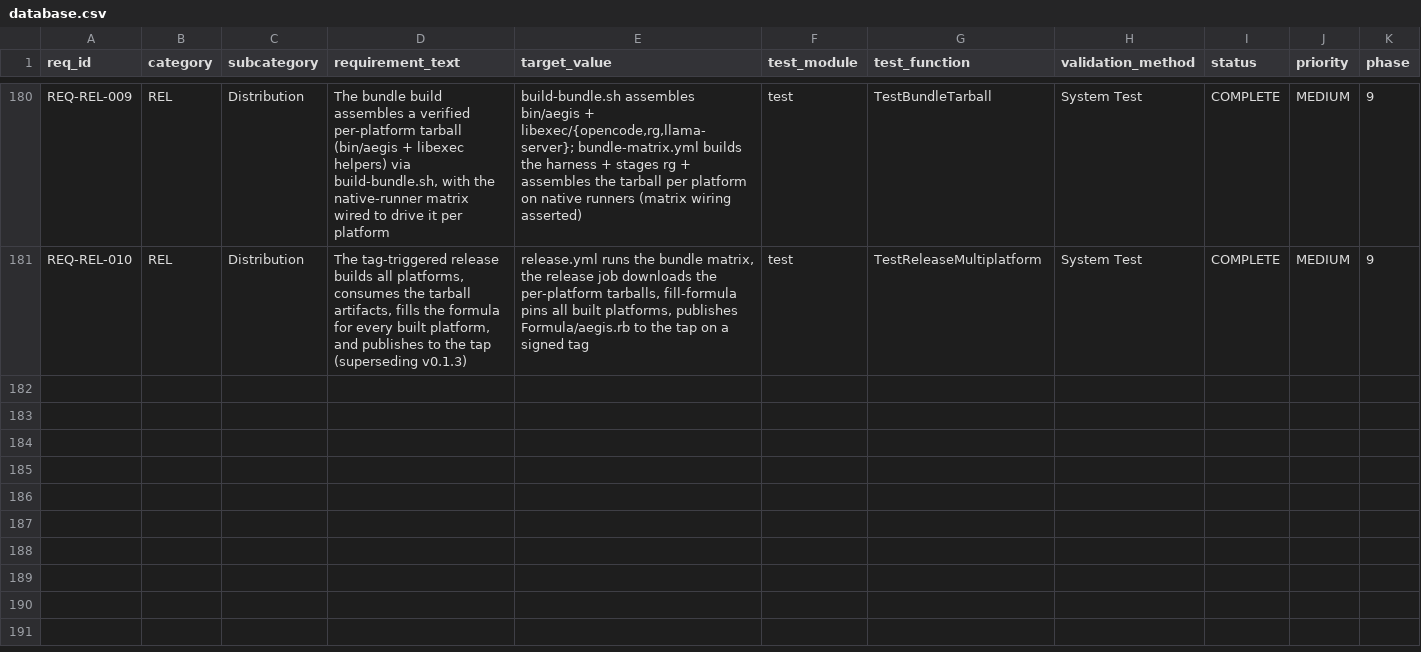
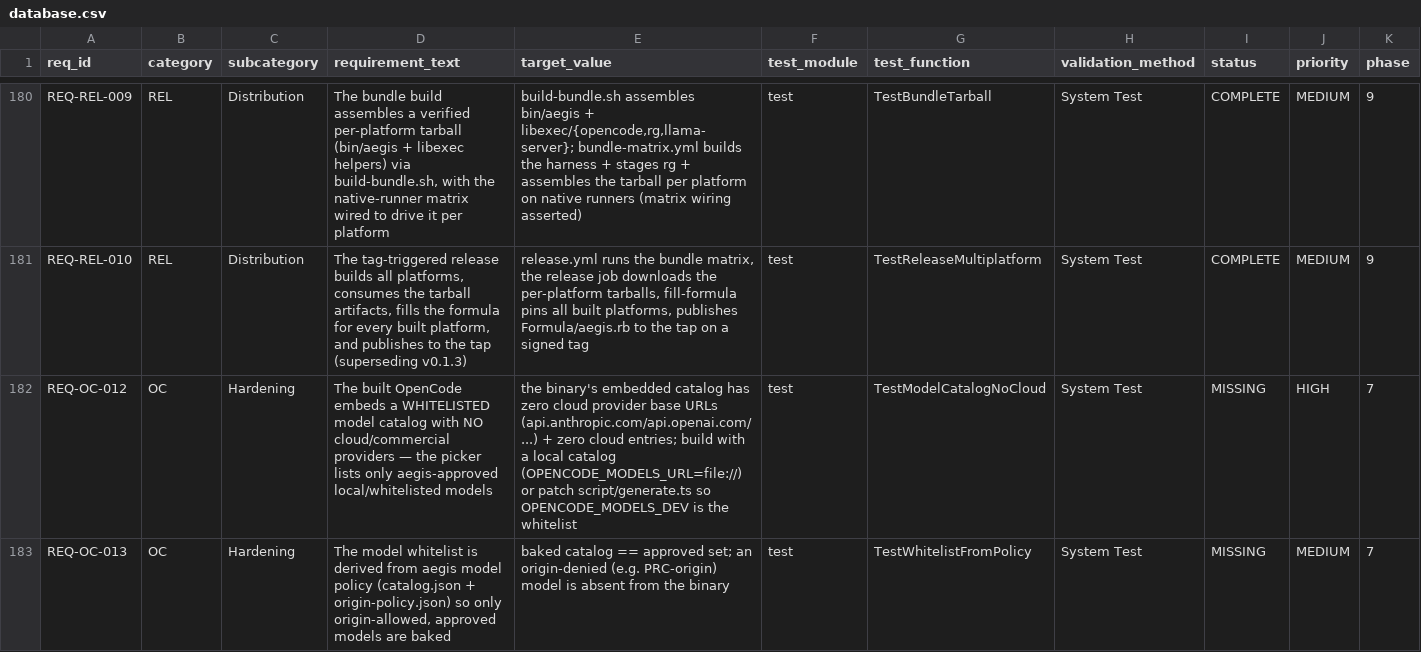
Before and after one commit to rtmx-ai/aegis-cli, a CSV file: .rtmx/database.csv, drawn as a sheet; only a part is shown, gaps mark what is left out; rows hold the shown columns only; the diff covers the shown part only; the diff names each change by its address in the sheet, - before the commit and + after, or states it on an @@ line.

```diff
--- a/.rtmx/database.csv
+++ b/.rtmx/database.csv
+row 182: REQ-OC-012 | OC | Hardening | The built OpenCode embeds a WHITELISTED model catalog with NO cloud/commercial providers — the picker lists only aegis-approved local/whitelisted models | the binary's embedded catalog has zero cloud provider base URLs (api.anthropic.com/api.openai.com/...) + zero cloud entries; build with a local catalog (OPENCODE_MODELS_URL=file://) or patch script/generate.ts so OPENCODE_MODELS_DEV is the whitelist | test | TestModelCatalogNoCloud | System Test | MISSING | HIGH | 7
+row 183: REQ-OC-013 | OC | Hardening | The model whitelist is derived from aegis model policy (catalog.json + origin-policy.json) so only origin-allowed, approved models are baked | baked catalog == approved set; an origin-denied (e.g. PRC-origin) model is absent from the binary | test | TestWhitelistFromPolicy | System Test | MISSING | MEDIUM | 7
```
Also changed, not shown: 5 added rows and 4 edited cells elsewhere in this file, 2 other files.
